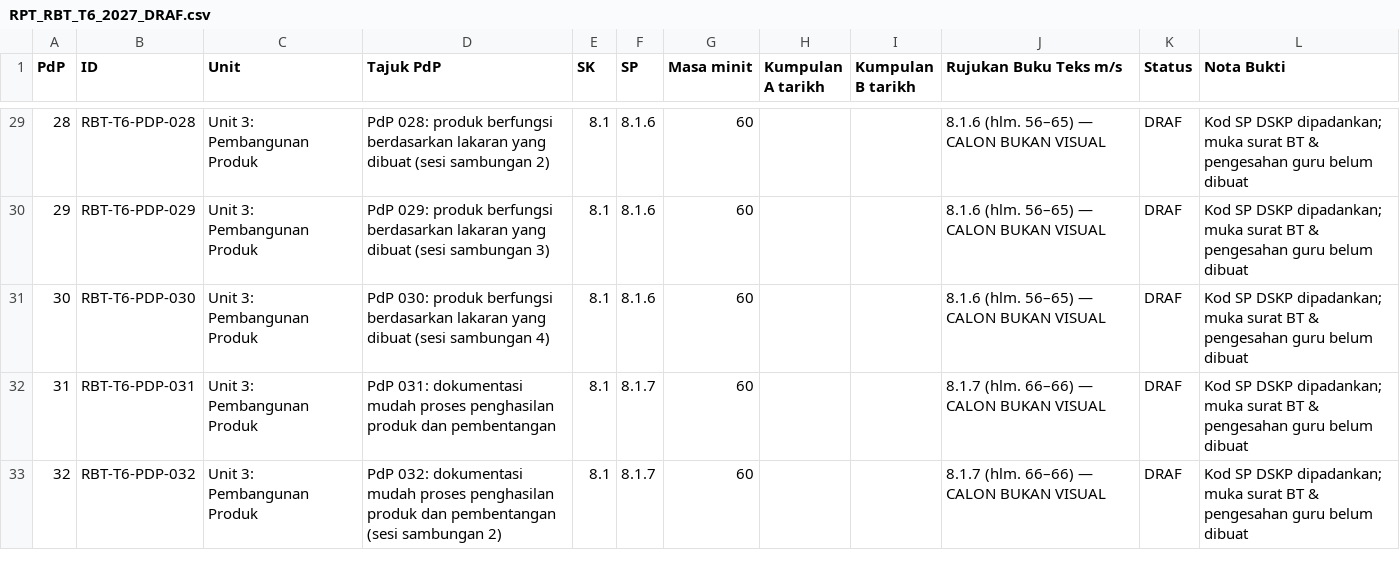
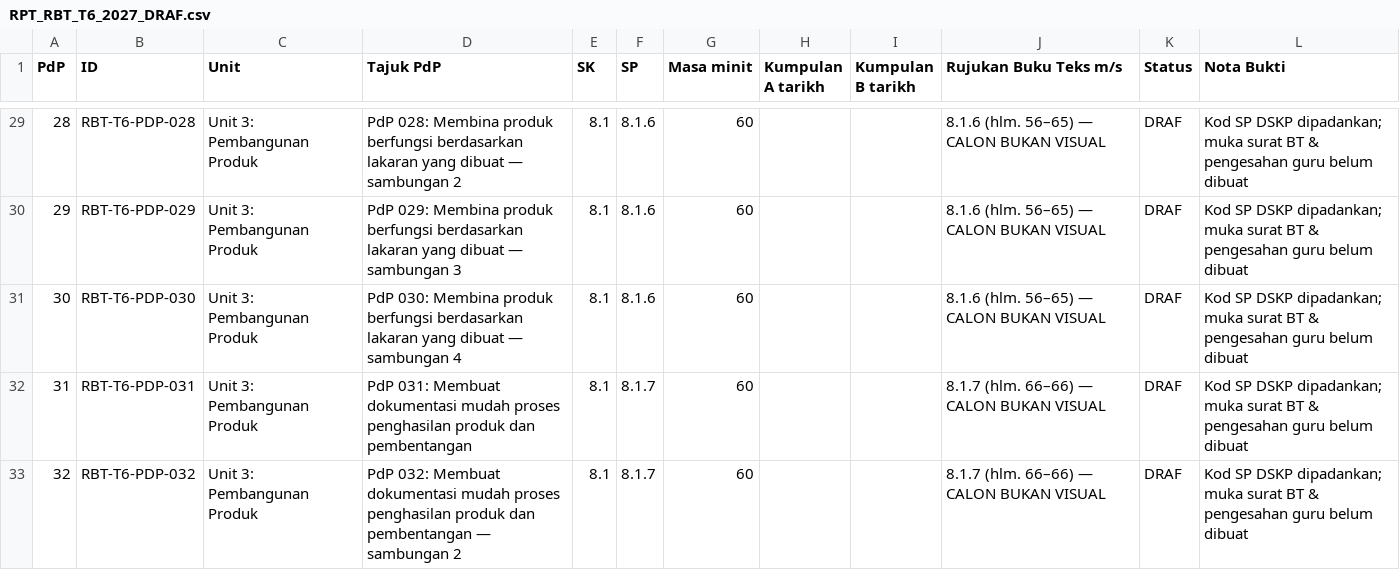
Before and after one commit to nurynayreen88/CikguLaju-AI, a CSV file: rpt_2027/rbt/RPT_RBT_T6_2027_DRAF.csv, drawn as a sheet; only a part is shown, gaps mark what is left out; the diff covers the shown part only.

```diff
--- a/rpt_2027/rbt/RPT_RBT_T6_2027_DRAF.csv
+++ b/rpt_2027/rbt/RPT_RBT_T6_2027_DRAF.csv
@@ -29,5 +29,5 @@
-"28","RBT-T6-PDP-028","Unit 3: Pembangunan Produk","PdP 028: produk berfungsi berdasarkan lakaran yang dibuat (sesi sambungan 2)","8.1","8.1.6","60","","","8.1.6 (hlm. 56–65) — CALON BUKAN VISUAL","DRAF","Kod SP DSKP dipadankan; muka surat BT & pengesahan guru belum dibuat"
-"29","RBT-T6-PDP-029","Unit 3: Pembangunan Produk","PdP 029: produk berfungsi berdasarkan lakaran yang dibuat (sesi sambungan 3)","8.1","8.1.6","60","","","8.1.6 (hlm. 56–65) — CALON BUKAN VISUAL","DRAF","Kod SP DSKP dipadankan; muka surat BT & pengesahan guru belum dibuat"
-"30","RBT-T6-PDP-030","Unit 3: Pembangunan Produk","PdP 030: produk berfungsi berdasarkan lakaran yang dibuat (sesi sambungan 4)","8.1","8.1.6","60","","","8.1.6 (hlm. 56–65) — CALON BUKAN VISUAL","DRAF","Kod SP DSKP dipadankan; muka surat BT & pengesahan guru belum dibuat"
-"31","RBT-T6-PDP-031","Unit 3: Pembangunan Produk","PdP 031: dokumentasi mudah proses penghasilan produk dan pembentangan","8.1","8.1.7","60","","","8.1.7 (hlm. 66–66) — CALON BUKAN VISUAL","DRAF","Kod SP DSKP dipadankan; muka surat BT & pengesahan guru belum dibuat"
-"32","RBT-T6-PDP-032","Unit 3: Pembangunan Produk","PdP 032: dokumentasi mudah proses penghasilan produk dan pembentangan (sesi sambungan 2)","8.1","8.1.7","60","","","8.1.7 (hlm. 66–66) — CALON BUKAN VISUAL","DRAF","Kod SP DSKP dipadankan; muka surat BT & pengesahan guru belum dibuat"
+"28","RBT-T6-PDP-028","Unit 3: Pembangunan Produk","PdP 028: Membina produk berfungsi berdasarkan lakaran yang dibuat — sambungan 2","8.1","8.1.6","60","","","8.1.6 (hlm. 56–65) — CALON BUKAN VISUAL","DRAF","Kod SP DSKP dipadankan; muka surat BT & pengesahan guru belum dibuat"
+"29","RBT-T6-PDP-029","Unit 3: Pembangunan Produk","PdP 029: Membina produk berfungsi berdasarkan lakaran yang dibuat — sambungan 3","8.1","8.1.6","60","","","8.1.6 (hlm. 56–65) — CALON BUKAN VISUAL","DRAF","Kod SP DSKP dipadankan; muka surat BT & pengesahan guru belum dibuat"
+"30","RBT-T6-PDP-030","Unit 3: Pembangunan Produk","PdP 030: Membina produk berfungsi berdasarkan lakaran yang dibuat — sambungan 4","8.1","8.1.6","60","","","8.1.6 (hlm. 56–65) — CALON BUKAN VISUAL","DRAF","Kod SP DSKP dipadankan; muka surat BT & pengesahan guru belum dibuat"
+"31","RBT-T6-PDP-031","Unit 3: Pembangunan Produk","PdP 031: Membuat dokumentasi mudah proses penghasilan produk dan pembentangan","8.1","8.1.7","60","","","8.1.7 (hlm. 66–66) — CALON BUKAN VISUAL","DRAF","Kod SP DSKP dipadankan; muka surat BT & pengesahan guru belum dibuat"
+"32","RBT-T6-PDP-032","Unit 3: Pembangunan Produk","PdP 032: Membuat dokumentasi mudah proses penghasilan produk dan pembentangan — sambungan 2","8.1","8.1.7","60","","","8.1.7 (hlm. 66–66) — CALON BUKAN VISUAL","DRAF","Kod SP DSKP dipadankan; muka surat BT & pengesahan guru belum dibuat"
```
Also changed, not shown: 27 edited cells elsewhere in this file.
